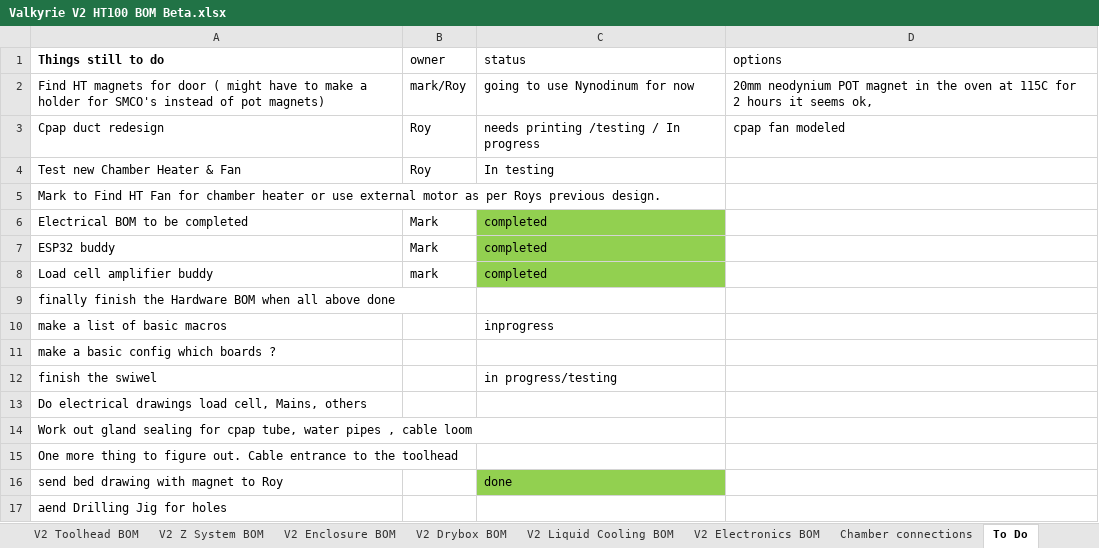
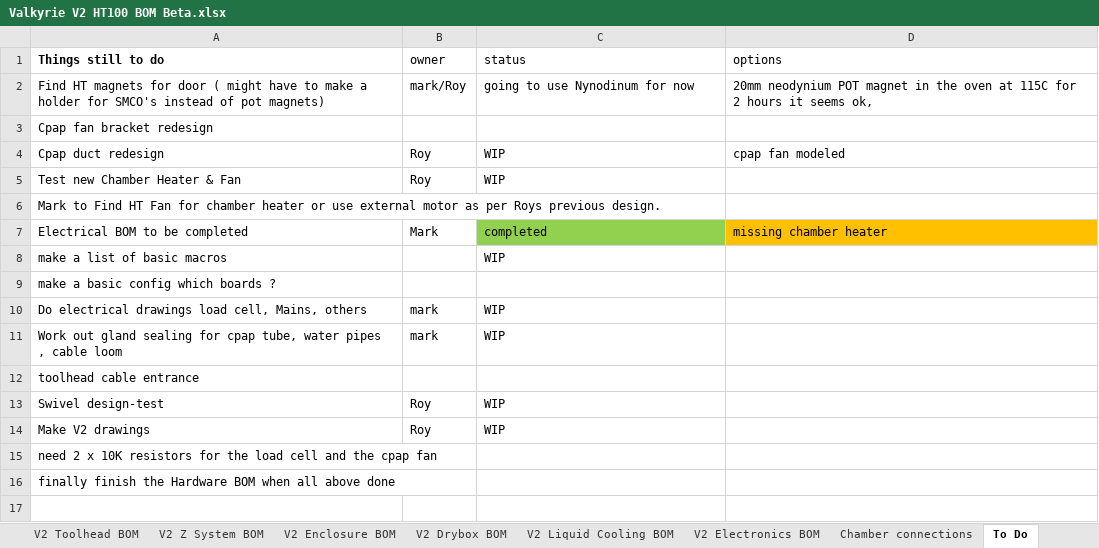
Before and after one commit to RoyBerntsenDesign/Project-Valkyrie, an Excel workbook: V2 BETA/BOM/Valkyrie V2 HT100 BOM Beta.xlsx, sheet To Do, drawn as a sheet; values as stored, in another font and other column widths than the file's, no borders; removed rows and columns are numbered as before the commit, all else as after; the diff names each change by its address in the sheet, - before the commit and + after, or states it on an @@ line.

```diff
--- a/V2 BETA/BOM/Valkyrie V2 HT100 BOM Beta.xlsx (sheet To Do)
+++ b/V2 BETA/BOM/Valkyrie V2 HT100 BOM Beta.xlsx (sheet To Do)
+row 3: Cpap fan bracket redesign
-C4 (status): needs printing /testing / In progress
+C4 (status): WIP
-C5 (status): In testing
+C5 (status): WIP
-D7 (options): (empty)
+D7 (options): missing chamber heater
-D7 fill: none
+D7 fill: #FFC000
-row 7: ESP32 buddy | Mark | completed
-row 8: Load cell amplifier buddy | mark | completed
+row 8: make a list of basic macros |  | WIP
@@ row 11 moved to row 9: make a basic config which boards ? @@
+row 10: Do electrical drawings load cell, Mains, others | mark | WIP
+row 11: Work out gland sealing for cpap tube, water pipes , cable loom | mark | WIP
+row 12: toolhead cable entrance
+row 13: Swivel design-test | Roy | WIP
+row 14: Make V2 drawings | Roy | WIP
+row 15: need 2 x 10K resistors for the load cell and the cpap fan
-row 10: make a list of basic macros |  | inprogress
-row 12: finish the swiwel |  | in progress/testing
-row 13: Do electrical drawings load cell, Mains, others
-row 14: Work out gland sealing for cpap tube, water pipes , cable loom
-row 15: One more thing to figure out. Cable entrance to the toolhead
-row 16: send bed drawing with magnet to Roy |  | done
-row 17: aend Drilling Jig for holes
```
Also changed, not shown: sheet PARTS LIST, sheet V2 AB Gantry BOM, sheet V2 Electronics BOM, sheet MISC, sheet Macro & system names, formulas that keep their value, 14 other files.
